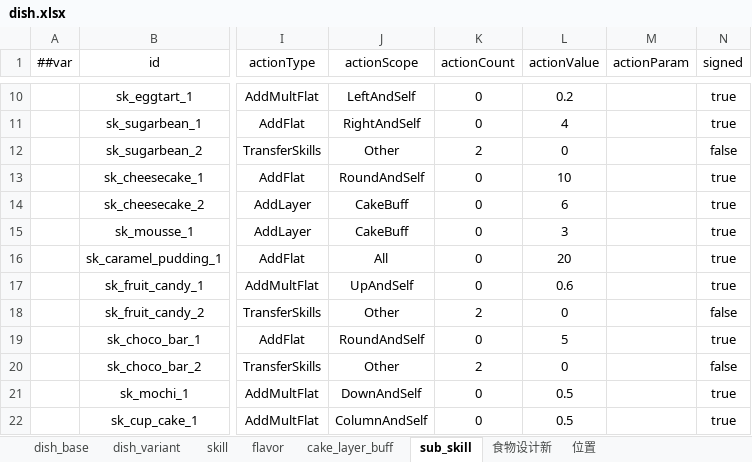
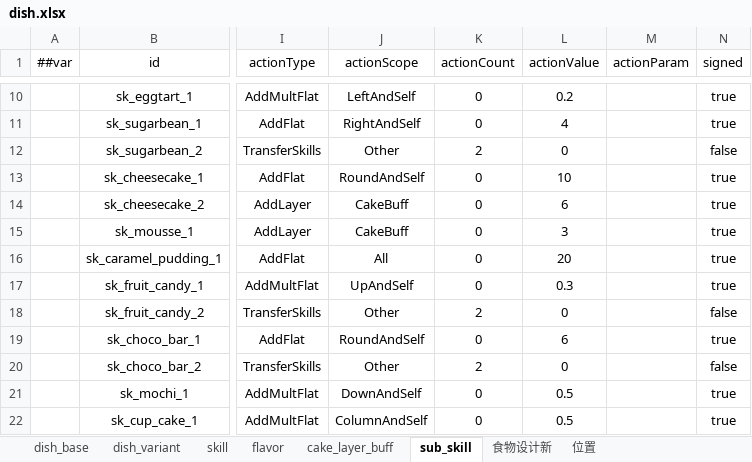
Before and after one commit to 2563495284/gourmetproject, an Excel workbook: GourmetProject/GameConfig/Datas/dish.xlsx, sheet sub_skill, drawn as a sheet; only a part is shown, gaps mark what is left out; values as stored, in another font and other column widths than the file's, no borders; the diff names each change by its address in the sheet, - before the commit and + after, or states it on an @@ line.

```diff
--- a/GourmetProject/GameConfig/Datas/dish.xlsx (sheet sub_skill)
+++ b/GourmetProject/GameConfig/Datas/dish.xlsx (sheet sub_skill)
-L17 (actionValue): 0.6
+L17 (actionValue): 0.3
-L19 (actionValue): 5
+L19 (actionValue): 6
```
Also changed, not shown: 1 other file.
